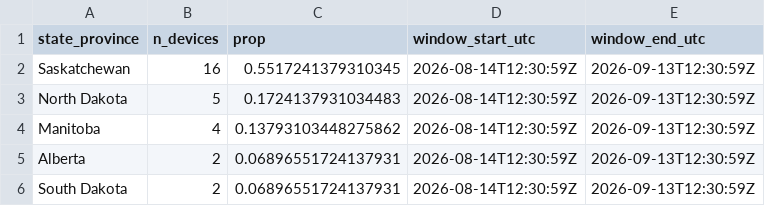
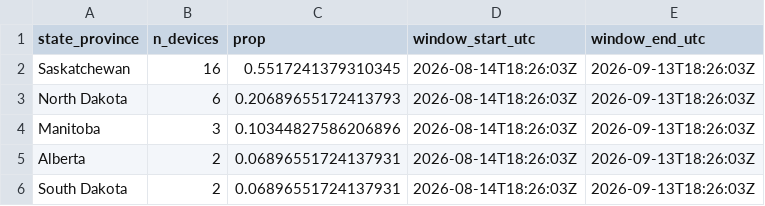
Before and after one commit to askrenr/TransmitterUpdate, a CSV file: docs/data/state_province_proportions.csv, drawn as a sheet.

```diff
--- a/docs/data/state_province_proportions.csv
+++ b/docs/data/state_province_proportions.csv
@@ -1,6 +1,6 @@
 state_province,n_devices,prop,window_start_utc,window_end_utc
-Saskatchewan,16,0.5517241379310345,2026-08-14T12:30:59Z,2026-09-13T12:30:59Z
-North Dakota,5,0.1724137931034483,2026-08-14T12:30:59Z,2026-09-13T12:30:59Z
-Manitoba,4,0.13793103448275862,2026-08-14T12:30:59Z,2026-09-13T12:30:59Z
-Alberta,2,0.06896551724137931,2026-08-14T12:30:59Z,2026-09-13T12:30:59Z
-South Dakota,2,0.06896551724137931,2026-08-14T12:30:59Z,2026-09-13T12:30:59Z
+Saskatchewan,16,0.5517241379310345,2026-08-14T18:26:03Z,2026-09-13T18:26:03Z
+North Dakota,6,0.20689655172413793,2026-08-14T18:26:03Z,2026-09-13T18:26:03Z
+Manitoba,3,0.10344827586206896,2026-08-14T18:26:03Z,2026-09-13T18:26:03Z
+Alberta,2,0.06896551724137931,2026-08-14T18:26:03Z,2026-09-13T18:26:03Z
+South Dakota,2,0.06896551724137931,2026-08-14T18:26:03Z,2026-09-13T18:26:03Z
```
Also changed, not shown: docs/data/device_migration_metrics.csv, docs/data/device_state_province.csv, 5 other files.
